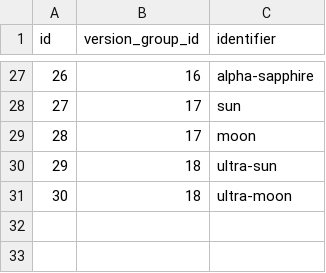
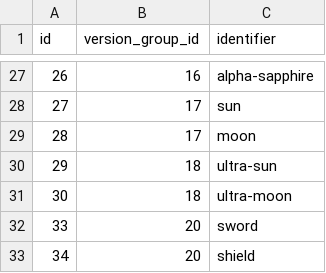
Before and after one commit to Parnassius/i-pokemoni, a CSV file: veekun/versions.csv, drawn as a sheet; only a part is shown, gaps mark what is left out.

```diff
--- a/veekun/versions.csv
+++ b/veekun/versions.csv
@@ -31 +31,3 @@ id,version_group_id,identifier
 30,18,ultra-moon
+33,20,sword
+34,20,shield
```
Also changed, not shown: veekun/generation_names.csv, veekun/region_names.csv, 7 other files.
